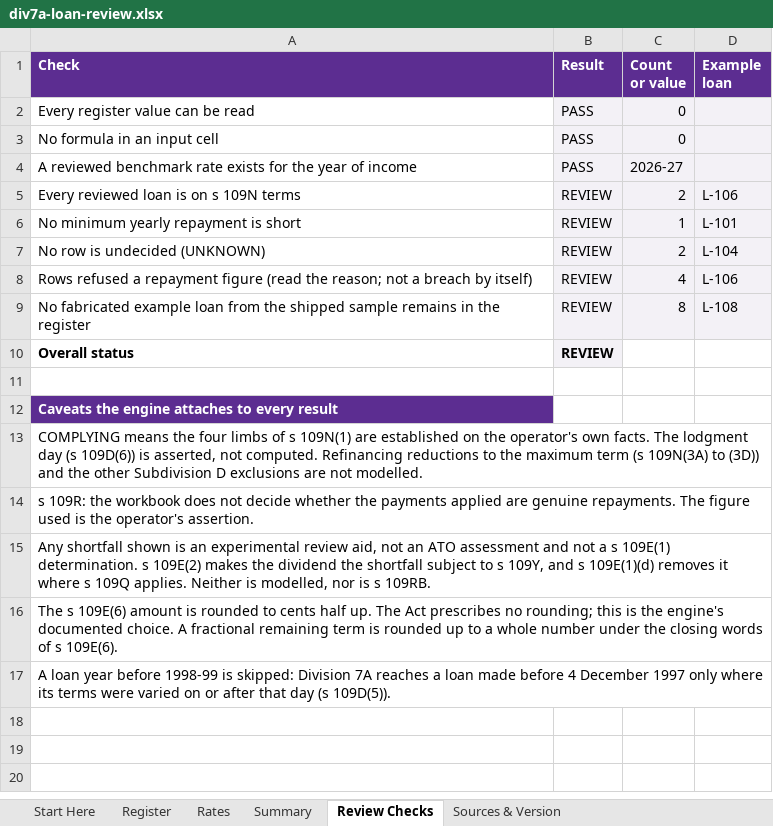
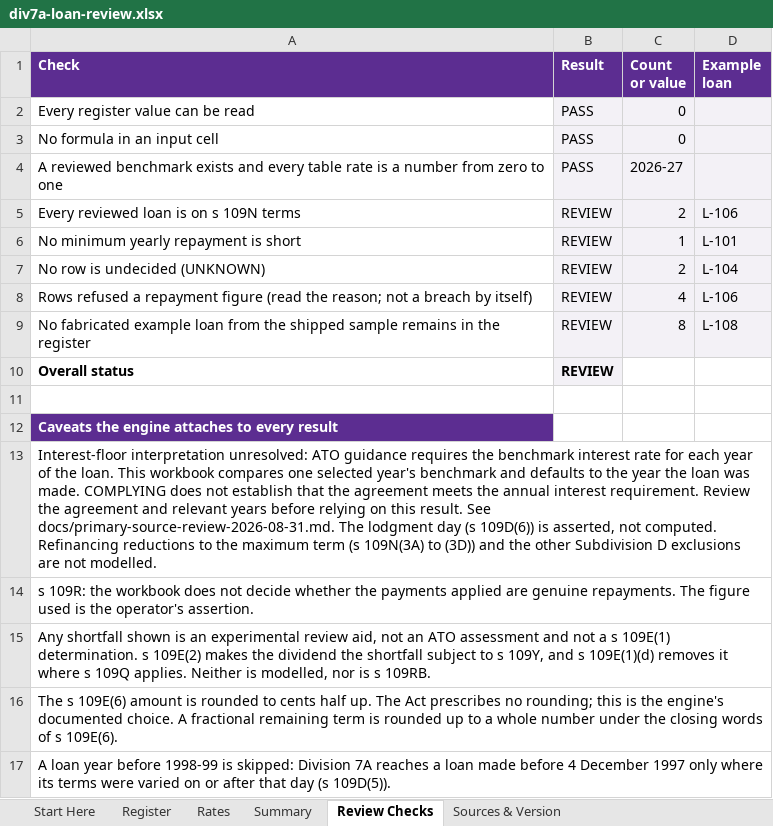
Before and after one commit to ryanduguid/australian-accounting, an Excel workbook: packages/div7a-loan-review/workbooks/div7a-loan-review.xlsx, sheet Review Checks, drawn as a sheet; values as stored, in another font and other column widths than the file's, no borders; conditional formats not drawn; the diff names each change by its address in the sheet, - before the commit and + after, or states it on an @@ line.

Commit message:
Correct workbook rates, validation and Division 7A caveats

```diff
--- a/packages/div7a-loan-review/workbooks/div7a-loan-review.xlsx (sheet Review Checks)
+++ b/packages/div7a-loan-review/workbooks/div7a-loan-review.xlsx (sheet Review Checks)
-A4 (Check): …reviewed benchmark rate exists for the year of income
+A4 (Check): …reviewed benchmark exists and every table rate is a number from zero to one
-A13 (Check): COMPLYING means the four limbs of s 109N(1) are established on the operator's own facts. The lodgment…
+A13 (Check): Interest-floor interpretation unresolved: ATO guidance requires the benchmark interest rate for each year of the loan. This workbook compares one selected year's benchmark and defaults to the year the loan was made. COMPLYING does not establish that the agreement meets the annual interest requirement. Review the agreement and relevant years before relying on this result. See docs/primary-source-review-2026-08-31.md. The lodgment…
```
Also changed, not shown: formulas that keep their value, packages/payday-super-checker/workbooks/payday-super-checker.xlsx, 23 other files.
